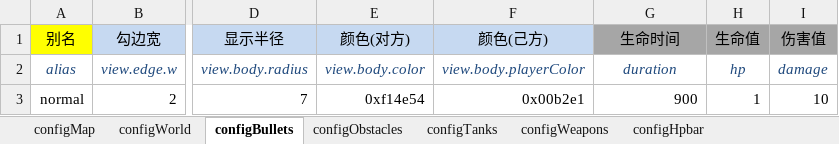
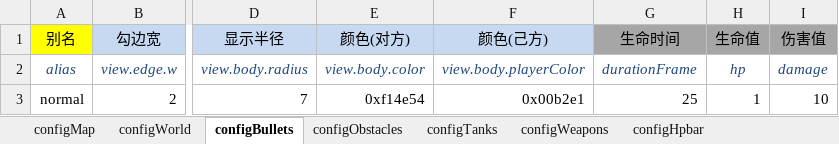
Before and after one commit to gaccob/diep.io-clone, an Excel workbook: cfg/config.xlsx, sheet configBullets, drawn as a sheet; only a part is shown, gaps mark what is left out; values as stored, in another font and other column widths than the file's, no borders; the diff names each change by its address in the sheet, - before the commit and + after, or states it on an @@ line.

```diff
--- a/cfg/config.xlsx (sheet configBullets)
+++ b/cfg/config.xlsx (sheet configBullets)
-G2 (生命时间): duration
+G2 (生命时间): durationFrame
-G3 (生命时间): 900
+G3 (生命时间): 25
```
Also changed, not shown: sheet configWorld, sheet configWeapons, 21 other files.
